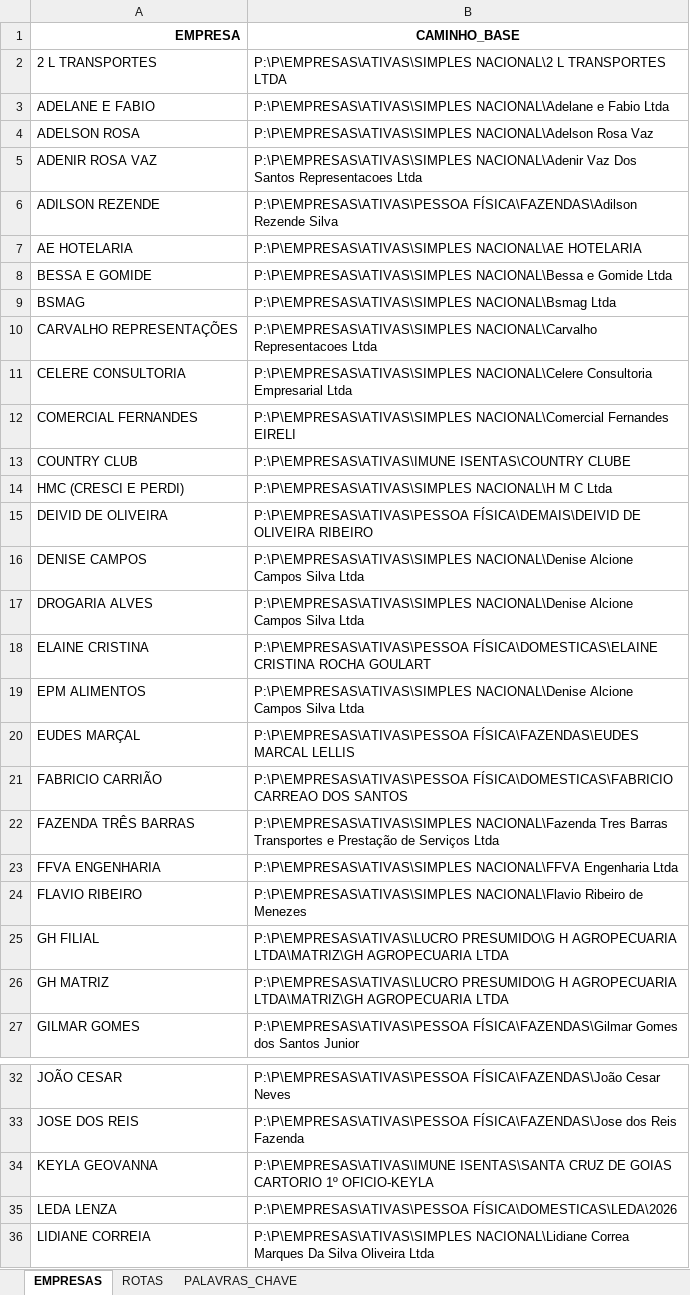
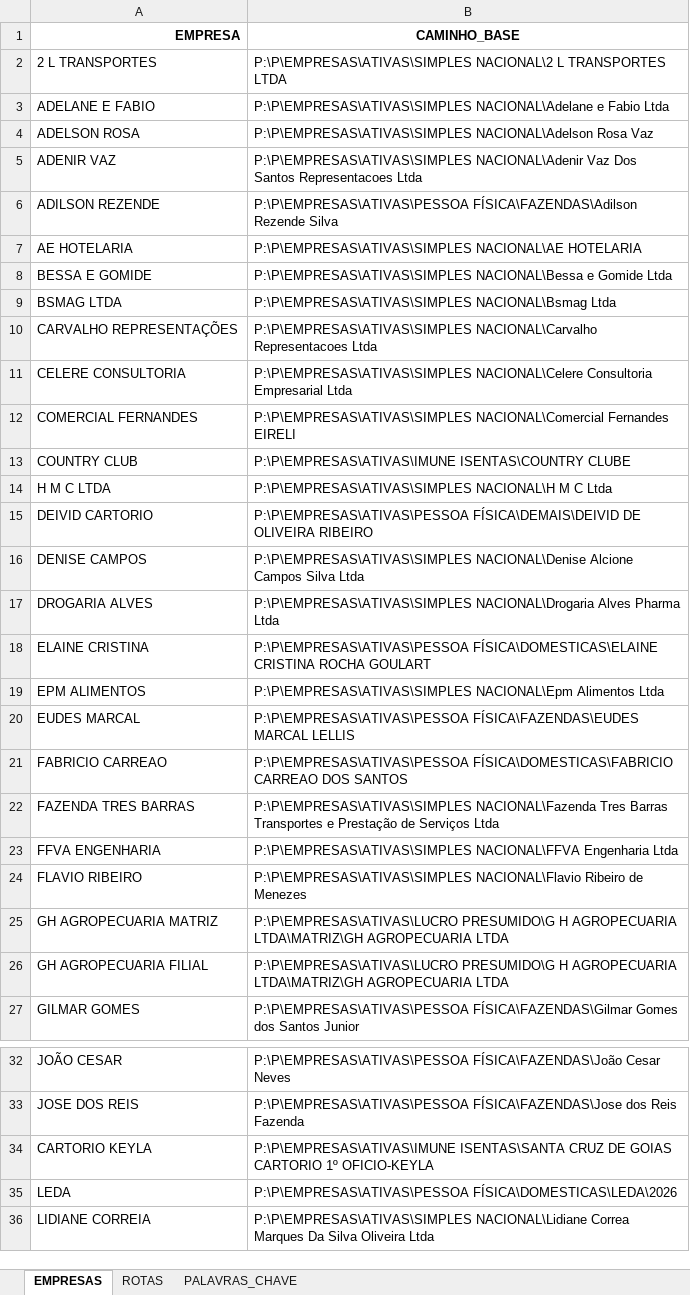
Before and after one commit to Duarte0/FILE_ORGANIZER, an Excel workbook: regras.xlsx, sheet EMPRESAS, drawn as a sheet; only a part is shown, gaps mark what is left out; values as stored, in another font and other column widths than the file's, no borders; charts and pictures and table styles not drawn; removed rows and columns are numbered as before the commit, all else as after; the diff covers the shown part only; the diff names each change by its address in the sheet, - before the commit and + after, or states it on an @@ line.

Commit message:
feat: restruturação de regras

```diff
--- a/regras.xlsx (sheet EMPRESAS)
+++ b/regras.xlsx (sheet EMPRESAS)
-A5 (EMPRESA): ADENIR ROSA VAZ
+A5 (EMPRESA): ADENIR VAZ
-A9 (EMPRESA): BSMAG
+A9 (EMPRESA): BSMAG LTDA
-A14 (EMPRESA): HMC (CRESCI E PERDI)
+A14 (EMPRESA): H M C LTDA
-A15 (EMPRESA): DEIVID DE OLIVEIRA
+A15 (EMPRESA): DEIVID CARTORIO
-B17 (CAMINHO_BASE): P:\P\EMPRESAS\ATIVAS\SIMPLES NACIONAL\Denise Alcione Campos Silva Ltda
+B17 (CAMINHO_BASE): P:\P\EMPRESAS\ATIVAS\SIMPLES NACIONAL\Drogaria Alves Pharma Ltda
-B19 (CAMINHO_BASE): P:\P\EMPRESAS\ATIVAS\SIMPLES NACIONAL\Denise Alcione Campos Silva Ltda
+B19 (CAMINHO_BASE): P:\P\EMPRESAS\ATIVAS\SIMPLES NACIONAL\Epm Alimentos Ltda
-A20 (EMPRESA): EUDES MARÇAL
+A20 (EMPRESA): EUDES MARCAL
-A21 (EMPRESA): FABRICIO CARRIÃO
+A21 (EMPRESA): FABRICIO CARREAO
-A22 (EMPRESA): FAZENDA TRÊS BARRAS
+A22 (EMPRESA): FAZENDA TRES BARRAS
-row 25: GH FILIAL | P:\P\EMPRESAS\ATIVAS\LUCRO PRESUMIDO\G H AGROPECUARIA LTDA\MATRIZ\GH AGROPECUARIA LTDA
-A25 (EMPRESA): GH MATRIZ
+A25 (EMPRESA): GH AGROPECUARIA MATRIZ
+row 26: GH AGROPECUARIA FILIAL | P:\P\EMPRESAS\ATIVAS\LUCRO PRESUMIDO\G H AGROPECUARIA LTDA\MATRIZ\GH AGROPECUARIA LTDA
-A34 (EMPRESA): KEYLA GEOVANNA
+A34 (EMPRESA): CARTORIO KEYLA
-A35 (EMPRESA): LEDA LENZA
+A35 (EMPRESA): LEDA
```
Also changed, not shown: 2 edited cells elsewhere in this sheet, sheet ROTAS, sheet PALAVRAS_CHAVE.
